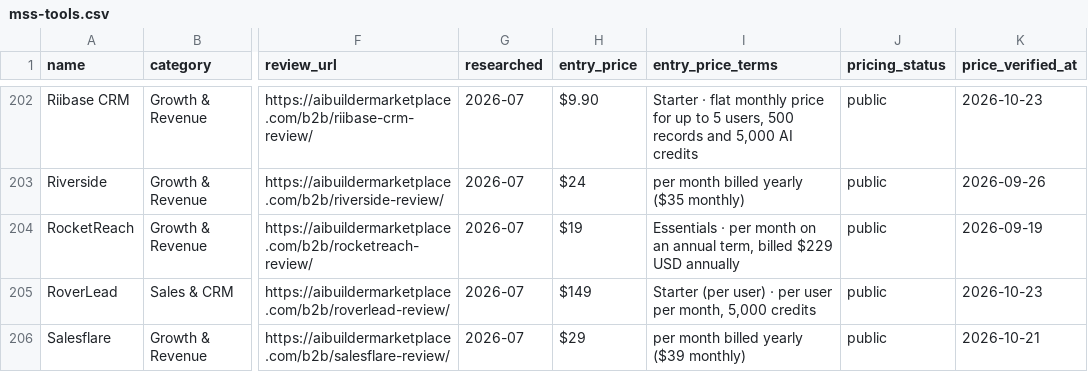
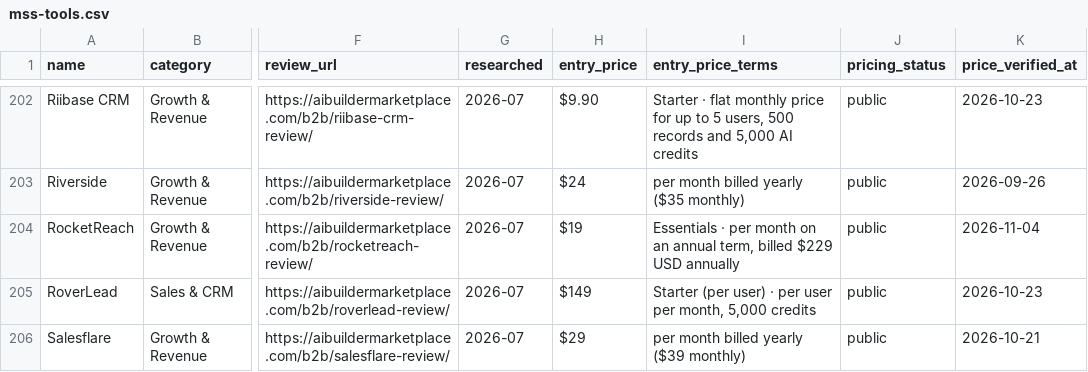
Before and after one commit to NewBegin-gif/marketingandsalessoftware, a CSV file: data/mss-tools.csv, drawn as a sheet; only a part is shown, gaps mark what is left out; the diff names each change by its address in the sheet, - before the commit and + after, or states it on an @@ line.

```diff
--- a/data/mss-tools.csv
+++ b/data/mss-tools.csv
-K204 (price_verified_at): 2026-09-19
+K204 (price_verified_at): 2026-11-04
```
Also changed, not shown: 4 other files.
